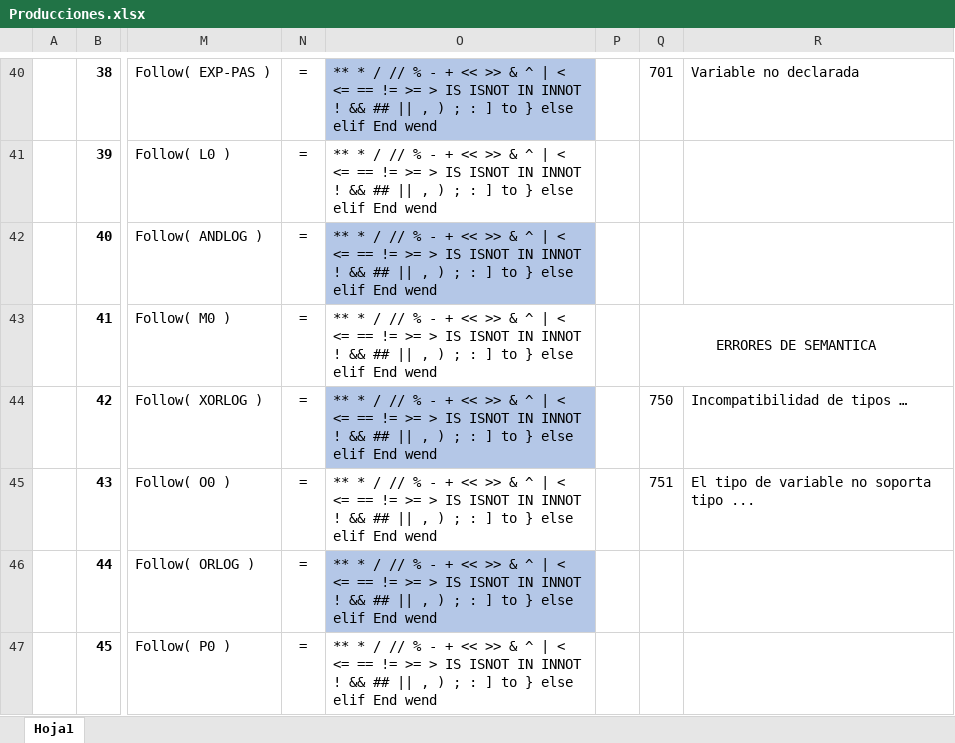
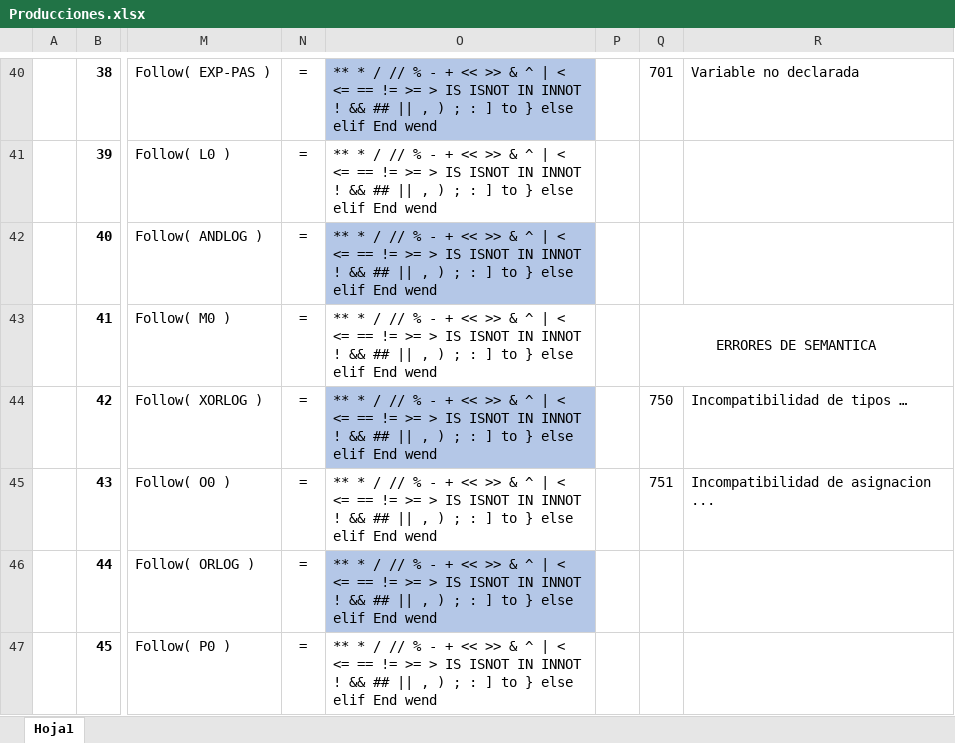
Before and after one commit to EstefanyVelarde/COMPI2020, an Excel workbook: Producciones.xlsx, sheet Hoja1, drawn as a sheet; only a part is shown, gaps mark what is left out; values as stored, in another font and other column widths than the file's, no borders; conditional formats not drawn; the diff names each change by its address in the sheet, - before the commit and + after, or states it on an @@ line.

Commit message:
ContSemantica
+ Implementacion de contadores para excel

```diff
--- a/Producciones.xlsx (sheet Hoja1)
+++ b/Producciones.xlsx (sheet Hoja1)
-R45: El tipo de variable no soporta tipo ...
+R45: Incompatibilidad de asignacion ...
```
Also changed, not shown: 11 other files.
